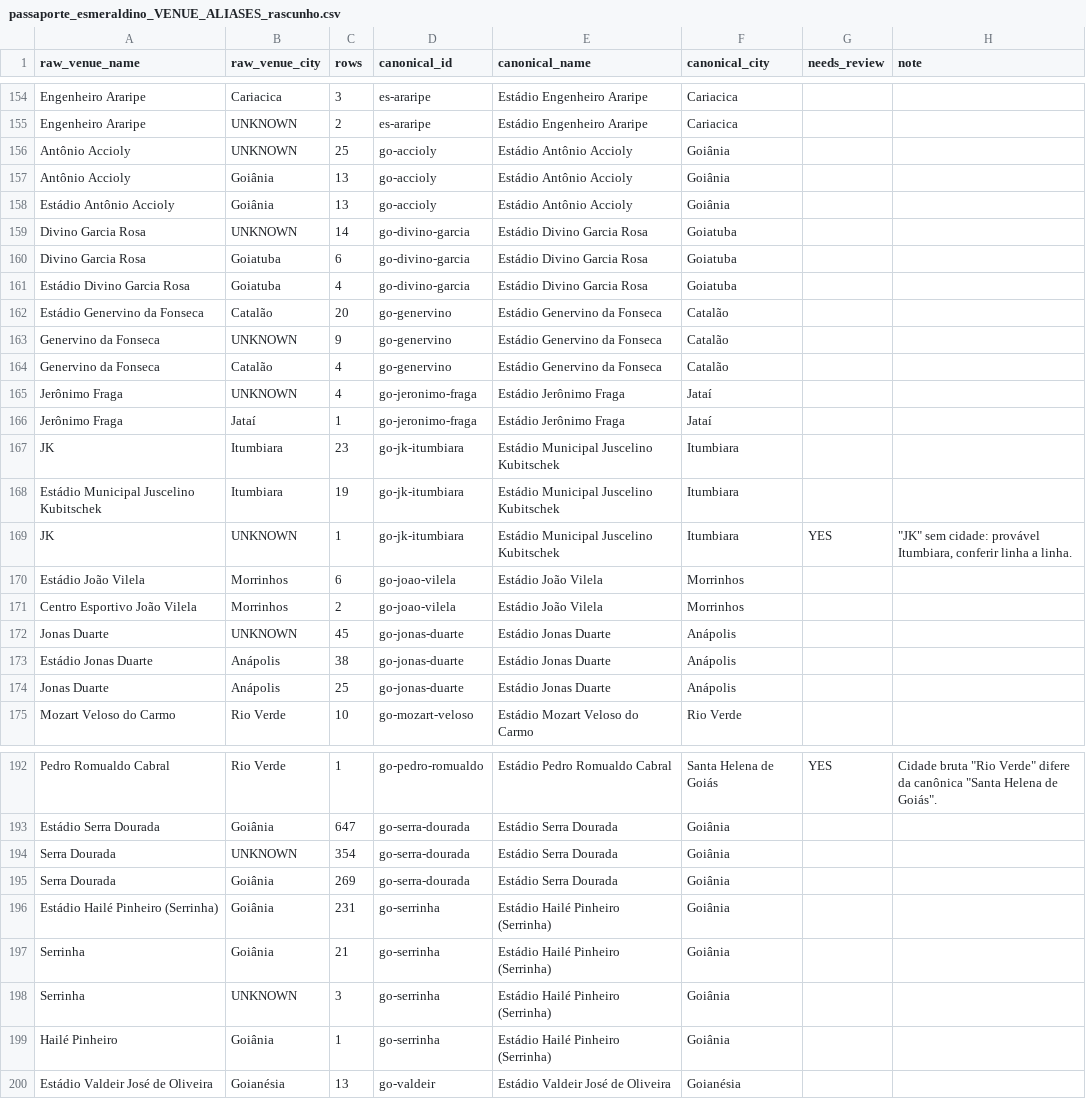
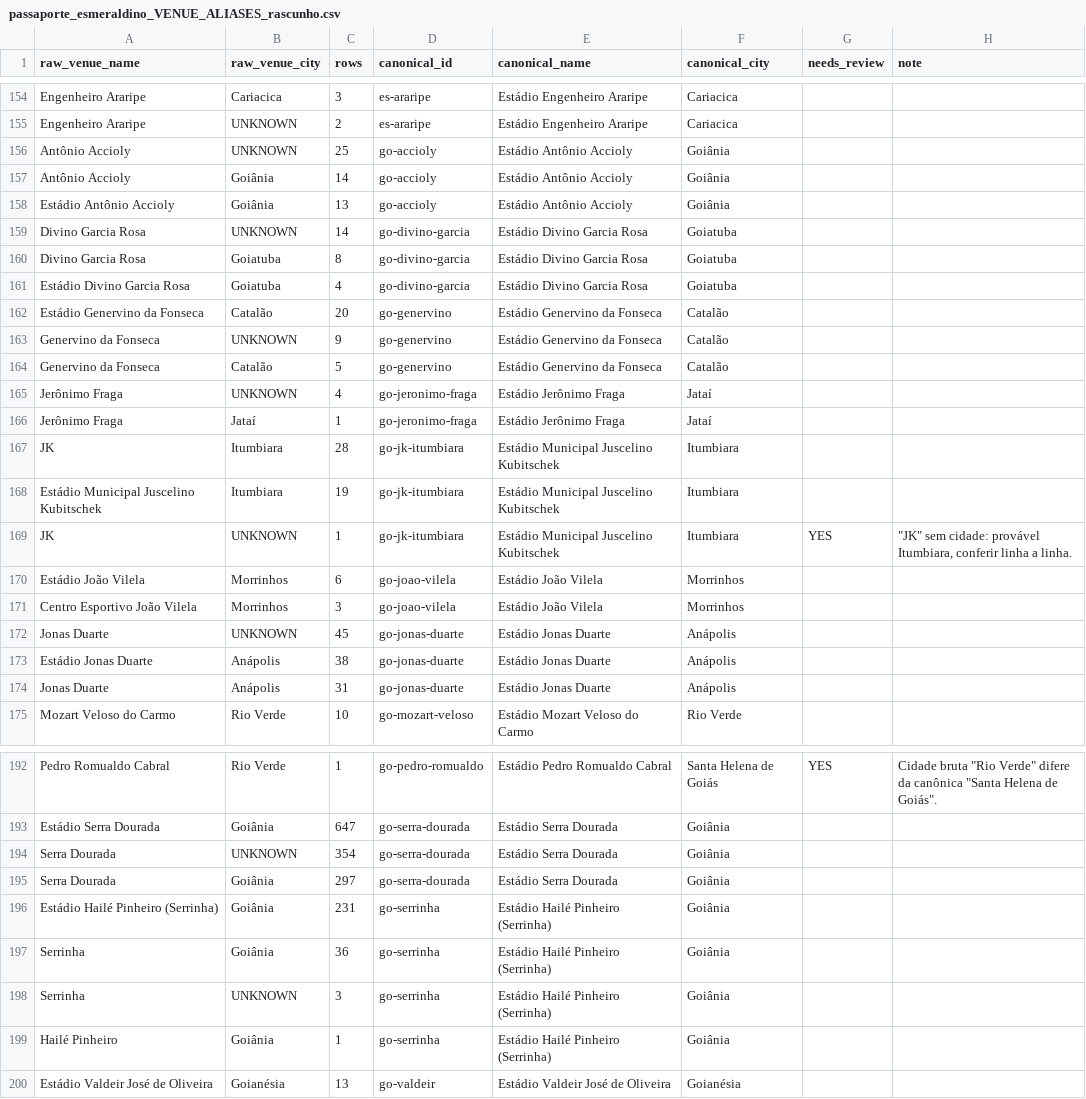
Before and after one commit to Lucasdiogof/fan-hub, a CSV file: tooling/esmeraldino_passport/research/passaporte_esmeraldino_VENUE_ALIASES_rascunho.csv, drawn as a sheet; only a part is shown, gaps mark what is left out; the diff covers the shown part only.

```diff
--- a/tooling/esmeraldino_passport/research/passaporte_esmeraldino_VENUE_ALIASES_rascunho.csv
+++ b/tooling/esmeraldino_passport/research/passaporte_esmeraldino_VENUE_ALIASES_rascunho.csv
@@ -156,6 +156,6 @@ Engenheiro Araripe,UNKNOWN,2,es-araripe,Estádio Engenheiro Araripe,Cariacica,,
 Antônio Accioly,UNKNOWN,25,go-accioly,Estádio Antônio Accioly,Goiânia,,
-Antônio Accioly,Goiânia,13,go-accioly,Estádio Antônio Accioly,Goiânia,,
+Antônio Accioly,Goiânia,14,go-accioly,Estádio Antônio Accioly,Goiânia,,
 Estádio Antônio Accioly,Goiânia,13,go-accioly,Estádio Antônio Accioly,Goiânia,,
 Divino Garcia Rosa,UNKNOWN,14,go-divino-garcia,Estádio Divino Garcia Rosa,Goiatuba,,
-Divino Garcia Rosa,Goiatuba,6,go-divino-garcia,Estádio Divino Garcia Rosa,Goiatuba,,
+Divino Garcia Rosa,Goiatuba,8,go-divino-garcia,Estádio Divino Garcia Rosa,Goiatuba,,
 Estádio Divino Garcia Rosa,Goiatuba,4,go-divino-garcia,Estádio Divino Garcia Rosa,Goiatuba,,
@@ -163,6 +163,6 @@ Estádio Genervino da Fonseca,Catalão,20,go-genervino,Estádio Genervino da Fon
 Genervino da Fonseca,UNKNOWN,9,go-genervino,Estádio Genervino da Fonseca,Catalão,,
-Genervino da Fonseca,Catalão,4,go-genervino,Estádio Genervino da Fonseca,Catalão,,
+Genervino da Fonseca,Catalão,5,go-genervino,Estádio Genervino da Fonseca,Catalão,,
 Jerônimo Fraga,UNKNOWN,4,go-jeronimo-fraga,Estádio Jerônimo Fraga,Jataí,,
 Jerônimo Fraga,Jataí,1,go-jeronimo-fraga,Estádio Jerônimo Fraga,Jataí,,
-JK,Itumbiara,23,go-jk-itumbiara,Estádio Municipal Juscelino Kubitschek,Itumbiara,,
+JK,Itumbiara,28,go-jk-itumbiara,Estádio Municipal Juscelino Kubitschek,Itumbiara,,
 Estádio Municipal Juscelino Kubitschek,Itumbiara,19,go-jk-itumbiara,Estádio Municipal Juscelino Kubitschek,Itumbiara,,
@@ -170,6 +170,6 @@ JK,UNKNOWN,1,go-jk-itumbiara,Estádio Municipal Juscelino Kubitschek,Itumbiara,Y
 Estádio João Vilela,Morrinhos,6,go-joao-vilela,Estádio João Vilela,Morrinhos,,
-Centro Esportivo João Vilela,Morrinhos,2,go-joao-vilela,Estádio João Vilela,Morrinhos,,
+Centro Esportivo João Vilela,Morrinhos,3,go-joao-vilela,Estádio João Vilela,Morrinhos,,
 Jonas Duarte,UNKNOWN,45,go-jonas-duarte,Estádio Jonas Duarte,Anápolis,,
 Estádio Jonas Duarte,Anápolis,38,go-jonas-duarte,Estádio Jonas Duarte,Anápolis,,
-Jonas Duarte,Anápolis,25,go-jonas-duarte,Estádio Jonas Duarte,Anápolis,,
+Jonas Duarte,Anápolis,31,go-jonas-duarte,Estádio Jonas Duarte,Anápolis,,
 Mozart Veloso do Carmo,Rio Verde,10,go-mozart-veloso,Estádio Mozart Veloso do Carmo,Rio Verde,,
@@ -194,5 +194,5 @@ Estádio Serra Dourada,Goiânia,647,go-serra-dourada,Estádio Serra Dourada,Goi
 Serra Dourada,UNKNOWN,354,go-serra-dourada,Estádio Serra Dourada,Goiânia,,
-Serra Dourada,Goiânia,269,go-serra-dourada,Estádio Serra Dourada,Goiânia,,
+Serra Dourada,Goiânia,297,go-serra-dourada,Estádio Serra Dourada,Goiânia,,
 Estádio Hailé Pinheiro (Serrinha),Goiânia,231,go-serrinha,Estádio Hailé Pinheiro (Serrinha),Goiânia,,
-Serrinha,Goiânia,21,go-serrinha,Estádio Hailé Pinheiro (Serrinha),Goiânia,,
+Serrinha,Goiânia,36,go-serrinha,Estádio Hailé Pinheiro (Serrinha),Goiânia,,
 Serrinha,UNKNOWN,3,go-serrinha,Estádio Hailé Pinheiro (Serrinha),Goiânia,,
```
Also changed, not shown: 5 edited cells elsewhere in this file, 8 other files.
